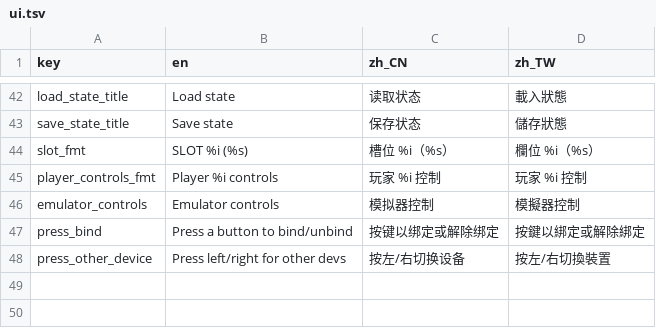
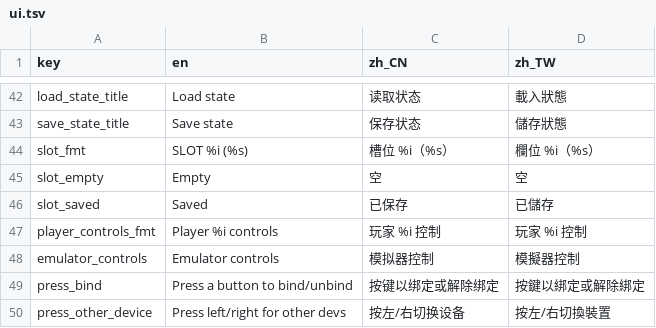
Before and after one commit to bopeng0825/pbarch, a TSV file: locales/ui.tsv, drawn as a sheet; only a part is shown, gaps mark what is left out; the diff names each change by its address in the sheet, - before the commit and + after, or states it on an @@ line.

Commit message:
translate savestate slot status

```diff
--- a/locales/ui.tsv
+++ b/locales/ui.tsv
+row 45: slot_empty | Empty | 空 | 空
+row 46: slot_saved | Saved | 已保存 | 已儲存
```
Also changed, not shown: 5 other files.
